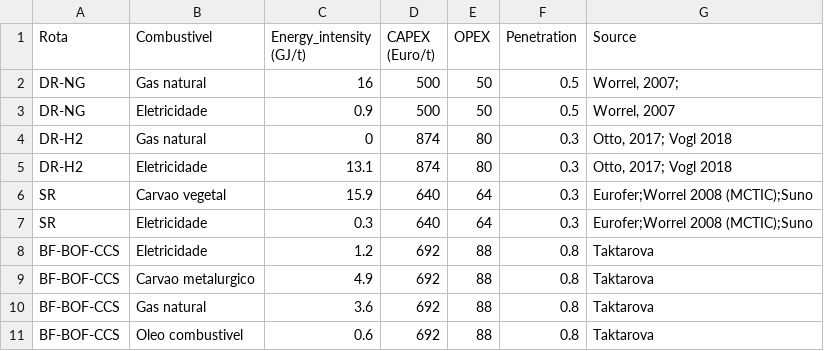
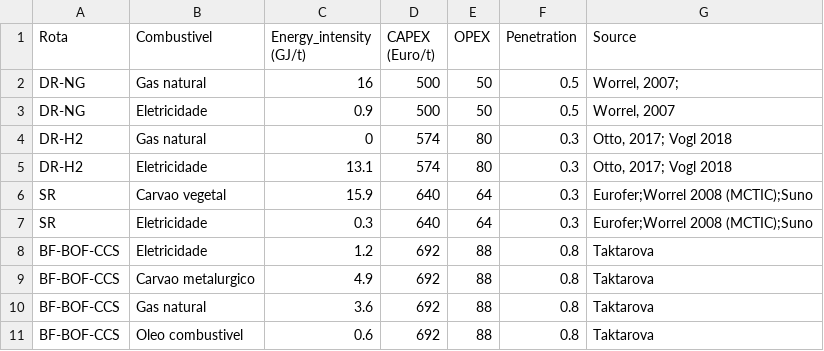
Before and after one commit to ottohebeda/Iron-and-steel-model, a CSV file: Innovation_measures.csv, drawn as a sheet.

Commit message:
Update Innovation_measures.csv

```diff
--- a/Innovation_measures.csv
+++ b/Innovation_measures.csv
@@ -3,4 +3,4 @@ DR-NG,Gas natural,16,500,50,0.5,"Worrel, 2007; "
 DR-NG,Eletricidade,0.9,500,50,0.5,"Worrel, 2007"
-DR-H2,Gas natural,0,874,80,0.3,"Otto, 2017; Vogl 2018"
-DR-H2,Eletricidade,13.1,874,80,0.3,"Otto, 2017; Vogl 2018"
+DR-H2,Gas natural,0,574,80,0.3,"Otto, 2017; Vogl 2018"
+DR-H2,Eletricidade,13.1,574,80,0.3,"Otto, 2017; Vogl 2018"
 SR,Carvao vegetal,15.9,640,64,0.3,"Eurofer;Worrel 2008 (MCTIC);Suno"
```
